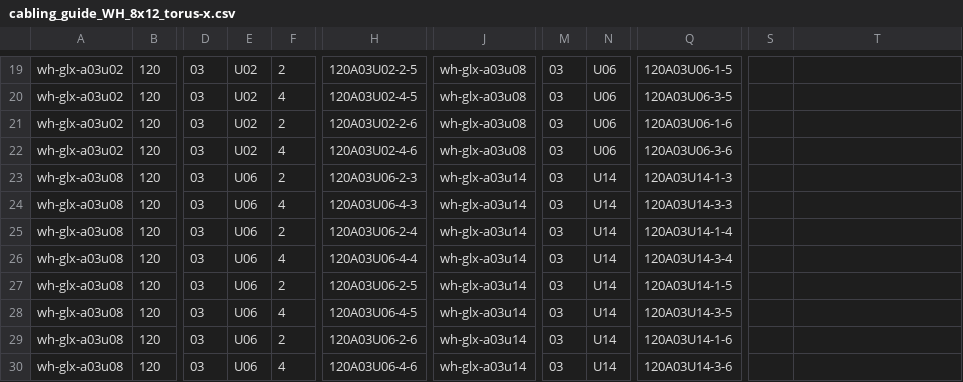
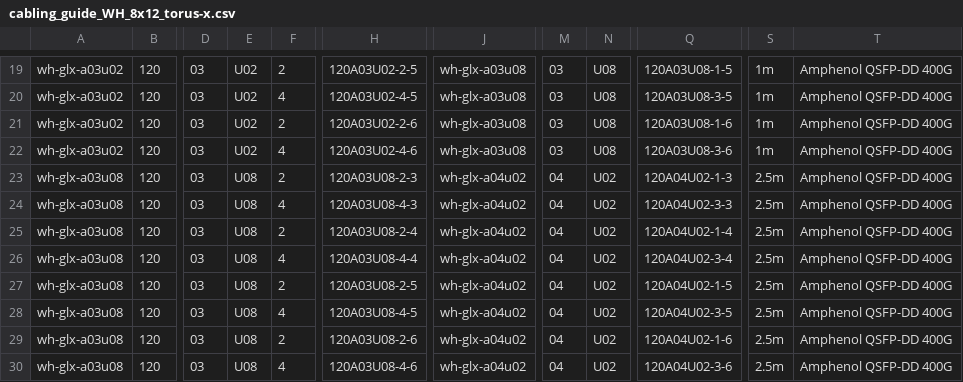
Before and after one commit to tenstorrent/tt-CableGen, a CSV file: defined_topologies/CablingGuides/cabling_guide_WH_8x12_torus-x.csv, drawn as a sheet; only a part is shown, gaps mark what is left out; the diff covers the shown part only; the diff names each change by its address in the sheet, - before the commit and + after, or states it on an @@ line.

```diff
--- a/defined_topologies/CablingGuides/cabling_guide_WH_8x12_torus-x.csv
+++ b/defined_topologies/CablingGuides/cabling_guide_WH_8x12_torus-x.csv
-N19:N22: U06
+N19:N22: U08
-Q19: 120A03U06-1-5
+Q19: 120A03U08-1-5
-S19:S22: (empty)
+S19:S22: 1m
-T19:T30: (empty)
+T19:T30: Amphenol QSFP-DD 400G
-Q20: 120A03U06-3-5
+Q20: 120A03U08-3-5
-Q21: 120A03U06-1-6
+Q21: 120A03U08-1-6
-Q22: 120A03U06-3-6
+Q22: 120A03U08-3-6
-E23:E30: U06
+E23:E30: U08
-H23: 120A03U06-2-3
+H23: 120A03U08-2-3
-J23:J30: wh-glx-a03u14
+J23:J30: wh-glx-a04u02
-M23:M30: 03
+M23:M30: 04
-N23:N30: U14
+N23:N30: U02
-Q23: 120A03U14-1-3
+Q23: 120A04U02-1-3
-S23:S30: (empty)
+S23:S30: 2.5m
-H24: 120A03U06-4-3
+H24: 120A03U08-4-3
-Q24: 120A03U14-3-3
+Q24: 120A04U02-3-3
-H25: 120A03U06-2-4
+H25: 120A03U08-2-4
-Q25: 120A03U14-1-4
+Q25: 120A04U02-1-4
-H26: 120A03U06-4-4
+H26: 120A03U08-4-4
-Q26: 120A03U14-3-4
+Q26: 120A04U02-3-4
-H27: 120A03U06-2-5
+H27: 120A03U08-2-5
-Q27: 120A03U14-1-5
+Q27: 120A04U02-1-5
-H28: 120A03U06-4-5
+H28: 120A03U08-4-5
-Q28: 120A03U14-3-5
+Q28: 120A04U02-3-5
-H29: 120A03U06-2-6
+H29: 120A03U08-2-6
-Q29: 120A03U14-1-6
+Q29: 120A04U02-1-6
-H30: 120A03U06-4-6
+H30: 120A03U08-4-6
-Q30: 120A03U14-3-6
+Q30: 120A04U02-3-6
```
Also changed, not shown: 88 edited cells elsewhere in this file, defined_topologies/CablingGuides/cabling_guide_WH_4x32_torus-2d.csv, defined_topologies/CablingGuides/cabling_guide_WH_8x12_torus-2d.csv, 14 other files.
